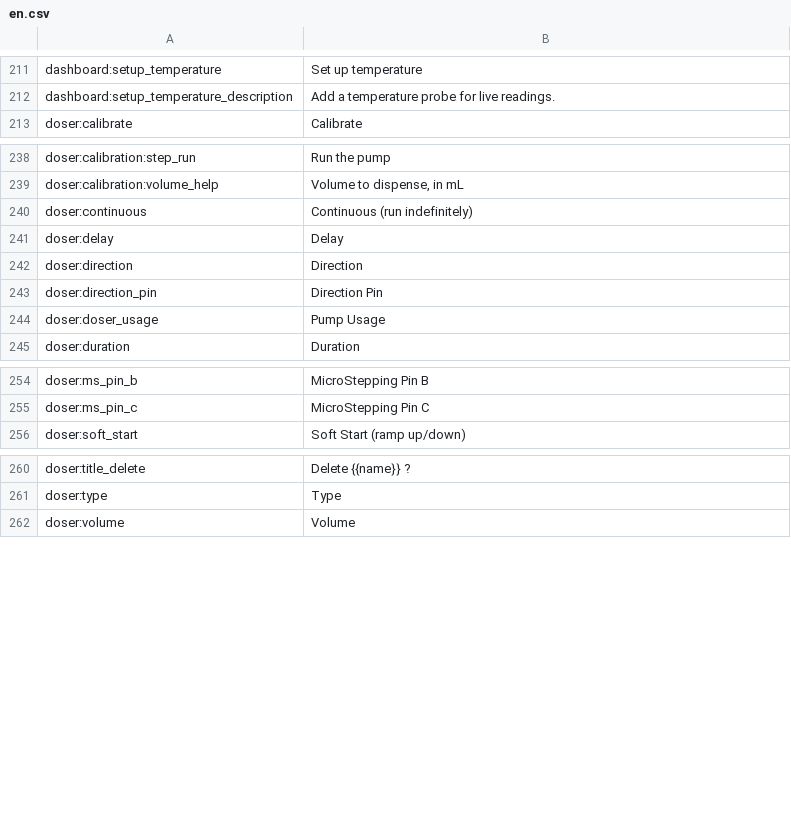
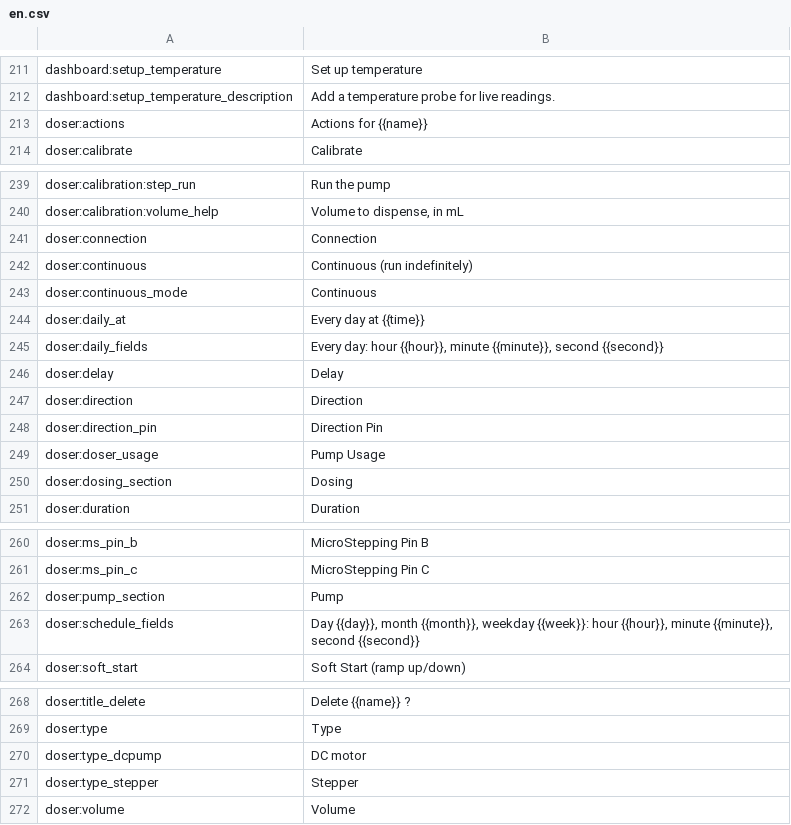
Before and after one commit to reef-pi/reef-pi, a CSV file: front-end/assets/translations/en.csv, drawn as a sheet; only a part is shown, gaps mark what is left out; the diff names each change by its address in the sheet, - before the commit and + after, or states it on an @@ line.

```diff
--- a/front-end/assets/translations/en.csv
+++ b/front-end/assets/translations/en.csv
+row 213: doser:actions | Actions for {{name}}
+row 241: doser:connection | Connection
+row 243: doser:continuous_mode | Continuous
+row 244: doser:daily_at | Every day at {{time}}
+row 245: doser:daily_fields | Every day: hour {{hour}}, minute {{minute}}, second {{second}}
+row 250: doser:dosing_section | Dosing
+row 262: doser:pump_section | Pump
+row 263: doser:schedule_fields | Day {{day}}, month {{month}}, weekday {{week}}: hour {{hour}}, minute {{minute}}, second {{second}}
+row 270: doser:type_dcpump | DC motor
+row 271: doser:type_stepper | Stepper
```
Also changed, not shown: front-end/assets/translations/de.csv, front-end/assets/translations/es.csv, 22 other files.
